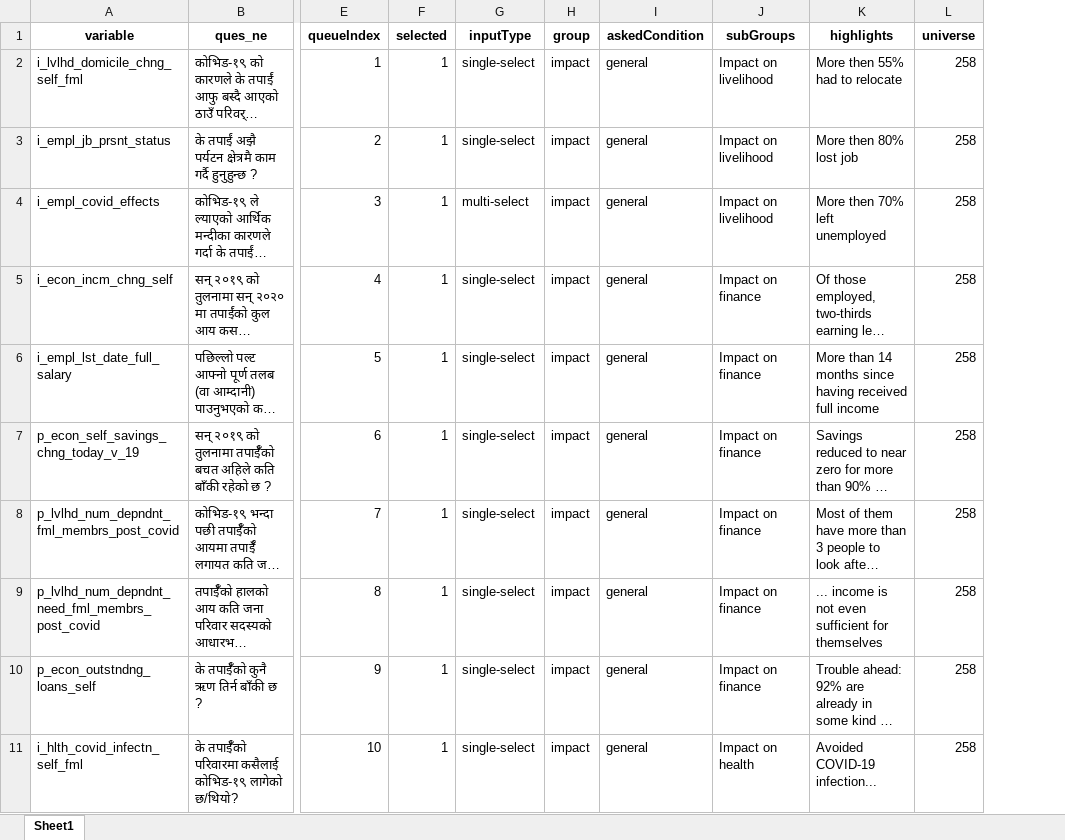
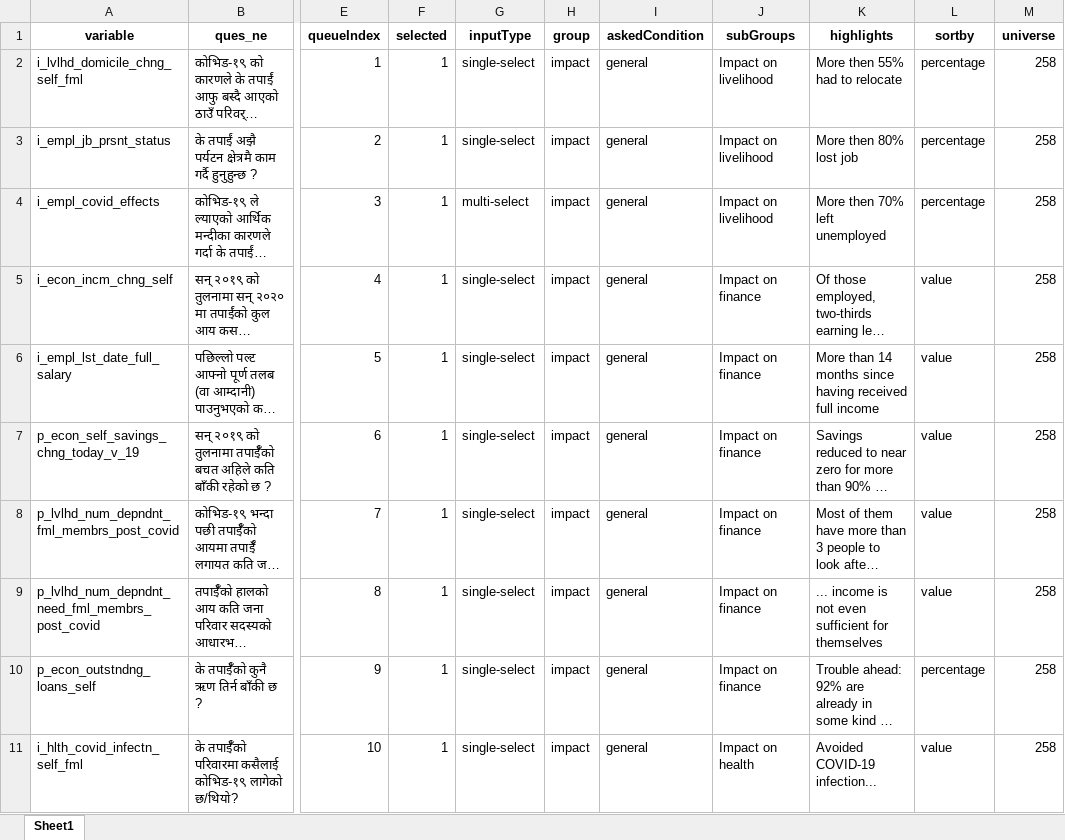
Before and after one commit to c2m2-asia/kathmandu-data-python, an Excel workbook: generator/data/generated_workers_variable_map.xlsx, sheet Sheet1, drawn as a sheet; only a part is shown, gaps mark what is left out; long unchanged cells end in …; values as stored, in another font and other column widths than the file's, no borders; the diff covers the shown part only; the diff names each change by its address in the sheet, - before the commit and + after, or states it on an @@ line.

```diff
--- a/generator/data/generated_workers_variable_map.xlsx (sheet Sheet1)
+++ b/generator/data/generated_workers_variable_map.xlsx (sheet Sheet1)
+column L (sortby), rows 2-11: percentage | percentage | percentage | value | value | value | value | value | percentage | value
```
Also changed, not shown: 3 edited cells elsewhere in this sheet, generator/data/generated_business_labels_map.xlsx, generator/data/generated_business_variable_map.xlsx, 25 other files.
